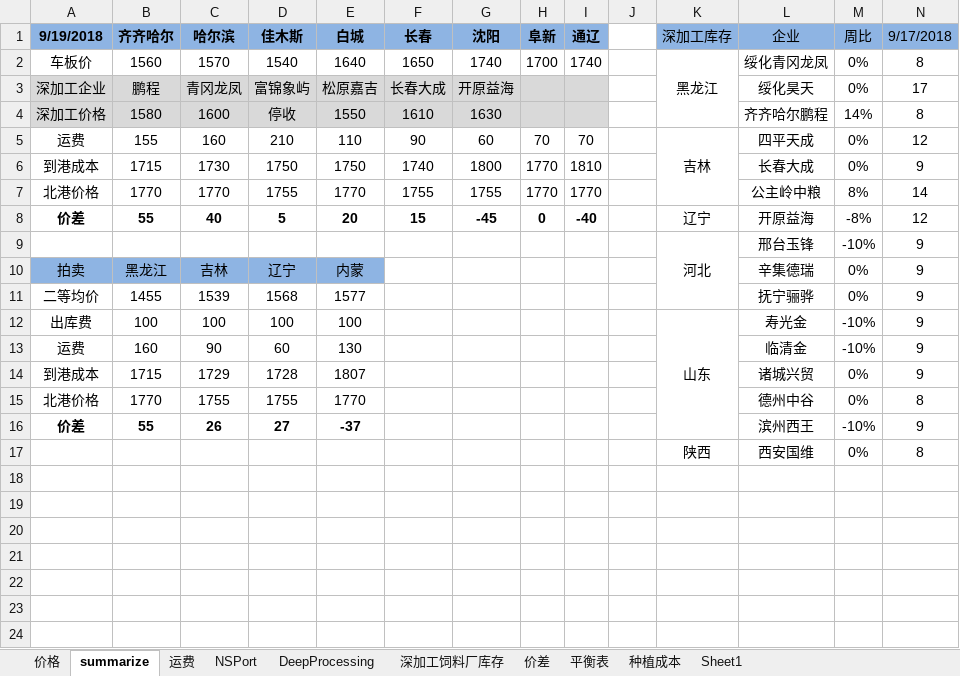
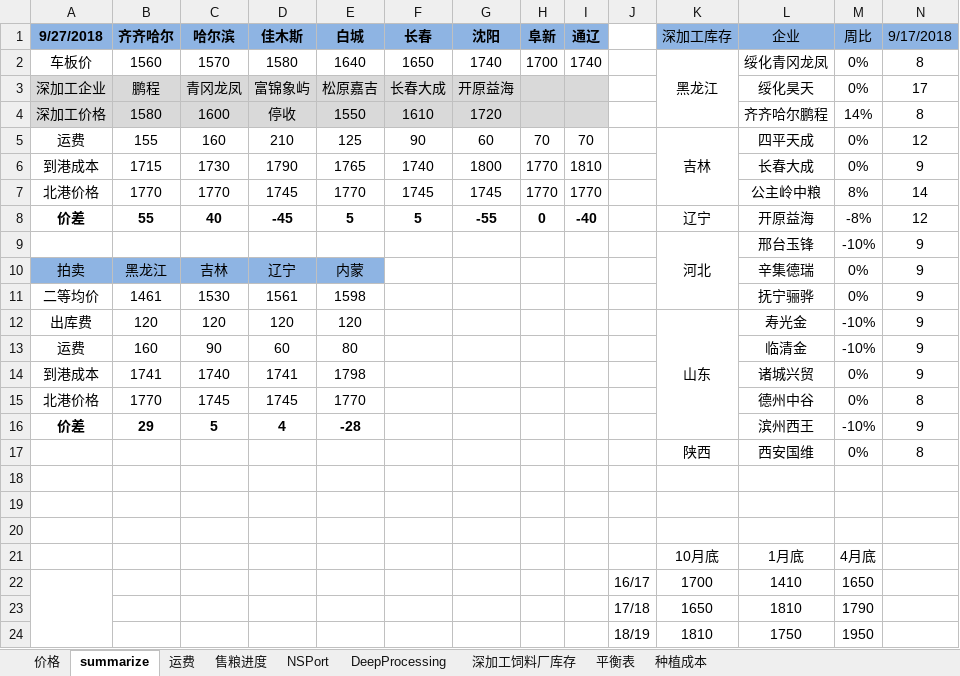
Before and after one commit to huqinghua109/fhzbWeb, an Excel workbook: report/CornData.xlsx, sheet summarize, drawn as a sheet; only a part is shown; values as stored, in another font and other column widths than the file's, no borders; charts and pictures not drawn; rows hold the shown columns only; the diff names each change by its address in the sheet, - before the commit and + after, or states it on an @@ line.

```diff
--- a/report/CornData.xlsx (sheet summarize)
+++ b/report/CornData.xlsx (sheet summarize)
-sheet tab: Sheet1
+sheet tab: 售粮进度
-sheet tab: 价差
@@ sheet tab order changed: 价格 | summarize | 运费 | 售粮进度 | NSPort | DeepProcessing | 深加工饲料厂库存 | 平衡表 | 种植成本 @@
-A1: 9/19/2018
+A1: 9/27/2018
-D2 (佳木斯): 1540
+D2 (佳木斯): 1580
-G4 (沈阳): 1630
+G4 (沈阳): 1720
-E5 (白城): 110
+E5 (白城): 125
-D6 (佳木斯): 1750
+D6 (佳木斯): 1790
-E6 (白城): 1750
+E6 (白城): 1765
-D7 (佳木斯): 1755
+D7 (佳木斯): 1745
-F7 (长春): 1755
+F7 (长春): 1745
-G7 (沈阳): 1755
+G7 (沈阳): 1745
-D8 (佳木斯): 5
+D8 (佳木斯): -45
-E8 (白城): 20
+E8 (白城): 5
-F8 (长春): 15
+F8 (长春): 5
-G8 (沈阳): -45
+G8 (沈阳): -55
-B11 (齐齐哈尔): 1455
+B11 (齐齐哈尔): 1461
-C11 (哈尔滨): 1539
+C11 (哈尔滨): 1530
-D11 (佳木斯): 1568
+D11 (佳木斯): 1561
-E11 (白城): 1577
+E11 (白城): 1598
-B12 (齐齐哈尔): 100
+B12 (齐齐哈尔): 120
-C12 (哈尔滨): 100
+C12 (哈尔滨): 120
-D12 (佳木斯): 100
+D12 (佳木斯): 120
-E12 (白城): 100
+E12 (白城): 120
-E13 (白城): 130
+E13 (白城): 80
-B14 (齐齐哈尔): 1715
+B14 (齐齐哈尔): 1741
-C14 (哈尔滨): 1729
+C14 (哈尔滨): 1740
-D14 (佳木斯): 1728
+D14 (佳木斯): 1741
-E14 (白城): 1807
+E14 (白城): 1798
-C15 (哈尔滨): 1755
+C15 (哈尔滨): 1745
-D15 (佳木斯): 1755
+D15 (佳木斯): 1745
-B16 (齐齐哈尔): 55
+B16 (齐齐哈尔): 29
-C16 (哈尔滨): 26
+C16 (哈尔滨): 5
-D16 (佳木斯): 27
+D16 (佳木斯): 4
-E16 (白城): -37
+E16 (白城): -28
+row 21:  |  |  |  |  |  |  |  |  |  | 10月底 | 1月底 | 4月底
+row 22:  |  |  |  |  |  |  |  |  | 16/17 | 1700 | 1410 | 1650
+row 23:  |  |  |  |  |  |  |  |  | 17/18 | 1650 | 1810 | 1790
+row 24:  |  |  |  |  |  |  |  |  | 18/19 | 1810 | 1750 | 1950
```
Also changed, not shown: sheet 售粮进度, sheet NSPort, sheet 价格, sheet DeepProcessing, formulas that keep their value, charts or pictures, report/CornTempRes.xlsx, report/cleandata_basis.xlsx, 7 other files.
